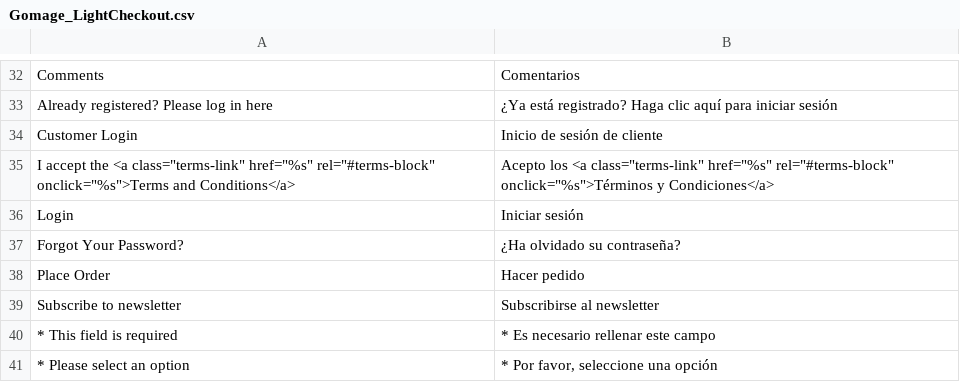
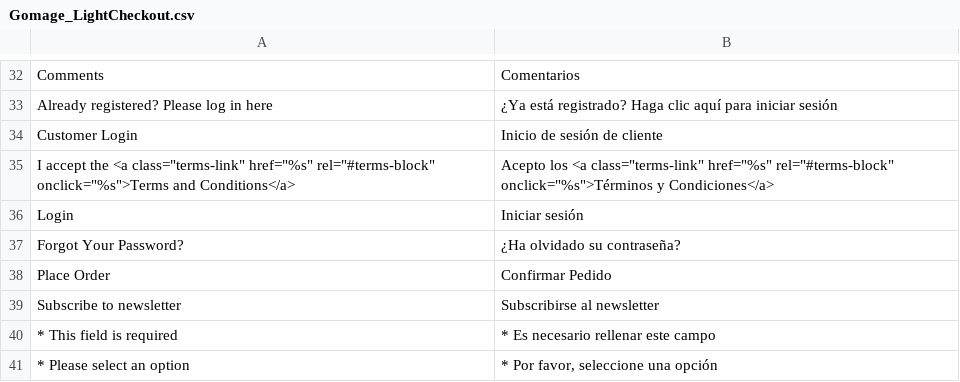
Before and after one commit to ELGANSO/WEARINGMARTE, a CSV file: app/locale/es_ES/Gomage_LightCheckout.csv, drawn as a sheet; only a part is shown, gaps mark what is left out.

Commit message:
cambios diseno gomage-checkout

```diff
--- a/app/locale/es_ES/Gomage_LightCheckout.csv
+++ b/app/locale/es_ES/Gomage_LightCheckout.csv
@@ -37,3 +37,3 @@
 "Forgot Your Password?","¿Ha olvidado su contraseña?"
-"Place Order","Hacer pedido"
+"Place Order","Confirmar Pedido"
 "Subscribe to newsletter","Subscribirse al newsletter"
```
Also changed, not shown: 14 other files.
